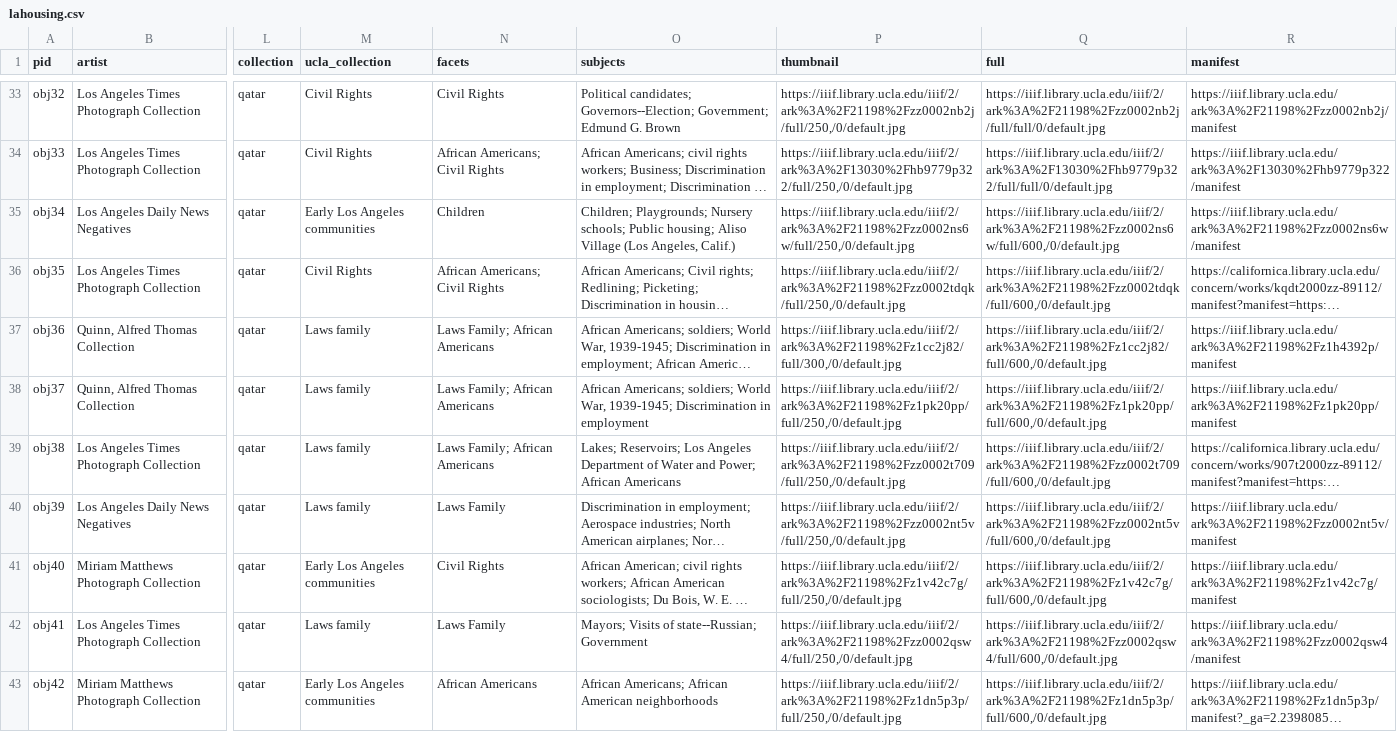
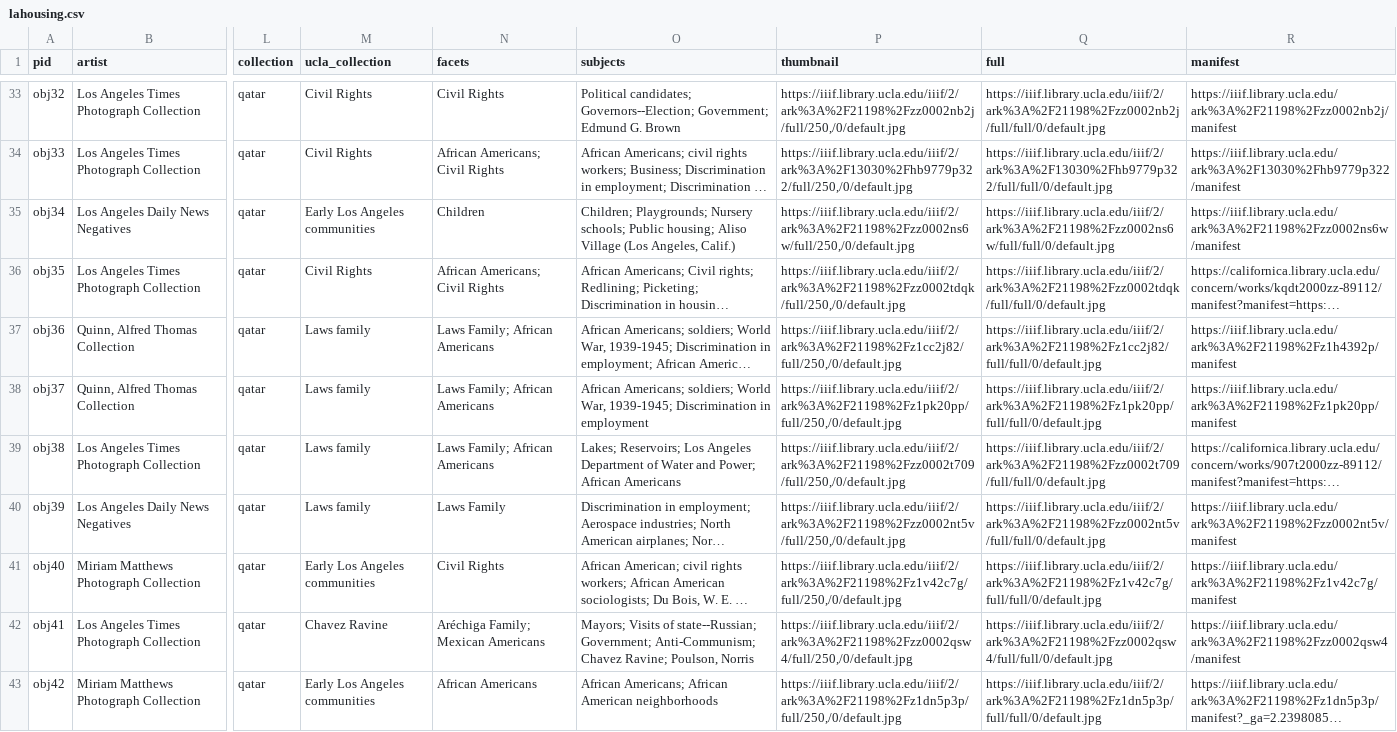
Before and after one commit to UCLALibrary/lahousing, a CSV file: _data/lahousing.csv, drawn as a sheet; only a part is shown, gaps mark what is left out; long unchanged cells end in …; the diff covers the shown part only; the diff names each change by its address in the sheet, - before the commit and + after, or states it on an @@ line.

```diff
--- a/_data/lahousing.csv
+++ b/_data/lahousing.csv
-Q35 (full): https://iiif.library.ucla.edu/iiif/2/ark%3A%2F21198%2Fzz0002ns6w/full/600,/0/default.jpg
+Q35 (full): https://iiif.library.ucla.edu/iiif/2/ark%3A%2F21198%2Fzz0002ns6w/full/full/0/default.jpg
-Q36 (full): https://iiif.library.ucla.edu/iiif/2/ark%3A%2F21198%2Fzz0002tdqk/full/600,/0/default.jpg
+Q36 (full): https://iiif.library.ucla.edu/iiif/2/ark%3A%2F21198%2Fzz0002tdqk/full/full/0/default.jpg
-P37 (thumbnail): https://iiif.library.ucla.edu/iiif/2/ark%3A%2F21198%2Fz1cc2j82/full/300,/0/default.jpg
+P37 (thumbnail): https://iiif.library.ucla.edu/iiif/2/ark%3A%2F21198%2Fz1cc2j82/full/250,/0/default.jpg
-Q37 (full): https://iiif.library.ucla.edu/iiif/2/ark%3A%2F21198%2Fz1cc2j82/full/600,/0/default.jpg
+Q37 (full): https://iiif.library.ucla.edu/iiif/2/ark%3A%2F21198%2Fz1cc2j82/full/full/0/default.jpg
-Q38 (full): https://iiif.library.ucla.edu/iiif/2/ark%3A%2F21198%2Fz1pk20pp/full/600,/0/default.jpg
+Q38 (full): https://iiif.library.ucla.edu/iiif/2/ark%3A%2F21198%2Fz1pk20pp/full/full/0/default.jpg
-Q39 (full): https://iiif.library.ucla.edu/iiif/2/ark%3A%2F21198%2Fzz0002t709/full/600,/0/default.jpg
+Q39 (full): https://iiif.library.ucla.edu/iiif/2/ark%3A%2F21198%2Fzz0002t709/full/full/0/default.jpg
-Q40 (full): https://iiif.library.ucla.edu/iiif/2/ark%3A%2F21198%2Fzz0002nt5v/full/600,/0/default.jpg
+Q40 (full): https://iiif.library.ucla.edu/iiif/2/ark%3A%2F21198%2Fzz0002nt5v/full/full/0/default.jpg
-Q41 (full): https://iiif.library.ucla.edu/iiif/2/ark%3A%2F21198%2Fz1v42c7g/full/600,/0/default.jpg
+Q41 (full): https://iiif.library.ucla.edu/iiif/2/ark%3A%2F21198%2Fz1v42c7g/full/full/0/default.jpg
-M42 (ucla_collection): Laws family
+M42 (ucla_collection): Chavez Ravine
-N42 (facets): Laws Family
+N42 (facets): Aréchiga Family; Mexican Americans
-O42 (subjects): …of state--Russian; Government
+O42 (subjects): …of state--Russian; Government; Anti-Communism; Chavez Ravine; Poulson, Norris
-Q42 (full): https://iiif.library.ucla.edu/iiif/2/ark%3A%2F21198%2Fzz0002qsw4/full/600,/0/default.jpg
+Q42 (full): https://iiif.library.ucla.edu/iiif/2/ark%3A%2F21198%2Fzz0002qsw4/full/full/0/default.jpg
-Q43 (full): https://iiif.library.ucla.edu/iiif/2/ark%3A%2F21198%2Fz1dn5p3p/full/600,/0/default.jpg
+Q43 (full): https://iiif.library.ucla.edu/iiif/2/ark%3A%2F21198%2Fz1dn5p3p/full/full/0/default.jpg
```
Also changed, not shown: 42 edited cells elsewhere in this file, 29 other files.
